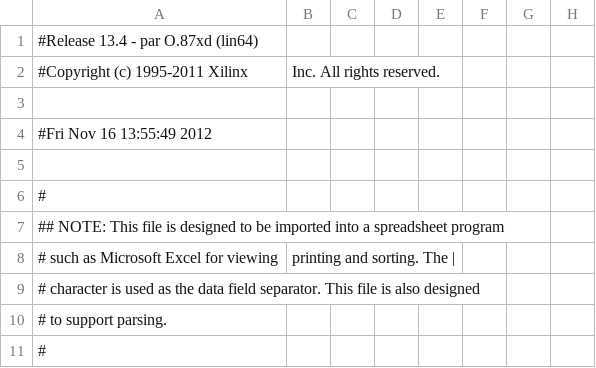
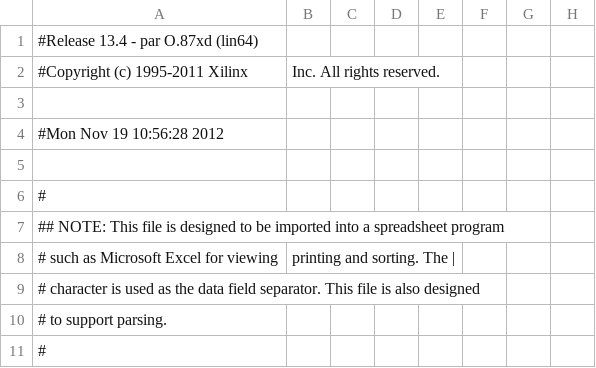
Before and after one commit to np88/rcs_cam, a CSV file: VFBC_old/System_tl_pad.csv, drawn as a sheet; only a part is shown; the diff names each change by its address in the sheet, - before the commit and + after, or states it on an @@ line.

```diff
--- a/VFBC_old/System_tl_pad.csv
+++ b/VFBC_old/System_tl_pad.csv
-A4: #Fri Nov 16 13:55:49 2012
+A4: #Mon Nov 19 10:56:28 2012
```
Also changed, not shown: 55 other files.
